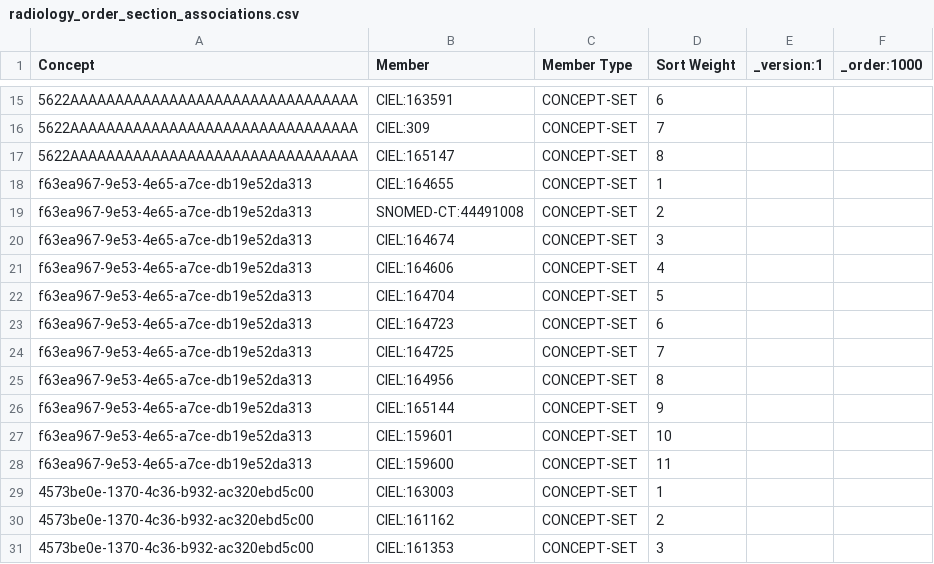
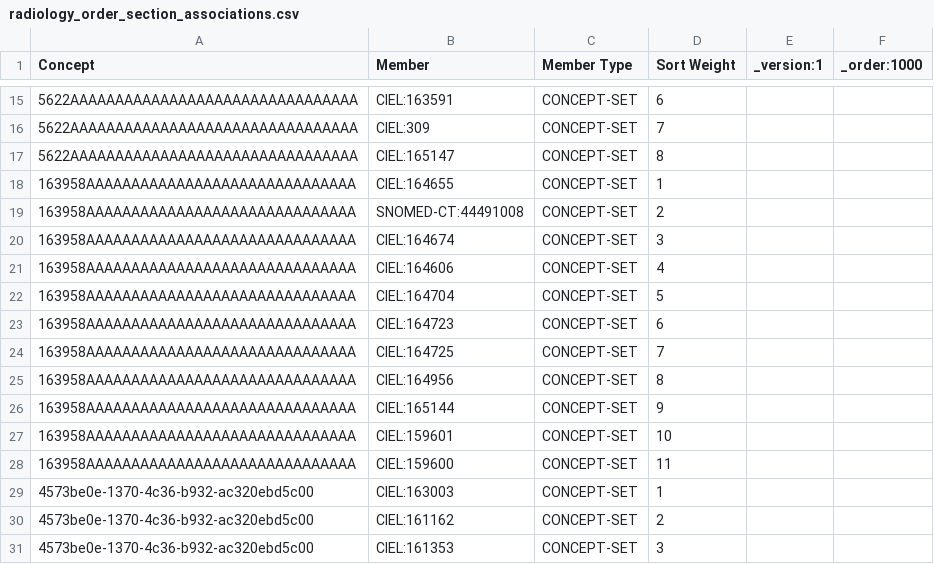
Before and after one commit to mohan-13/nabh-bahmni-config, a CSV file: masterdata/configuration/conceptsets/radiology_order_section_associations.csv, drawn as a sheet; only a part is shown, gaps mark what is left out.

```diff
--- a/masterdata/configuration/conceptsets/radiology_order_section_associations.csv
+++ b/masterdata/configuration/conceptsets/radiology_order_section_associations.csv
@@ -17,13 +17,13 @@ Concept,Member,Member Type,Sort Weight,_version:1,_order:1000
 5622AAAAAAAAAAAAAAAAAAAAAAAAAAAAAAAA,CIEL:165147,CONCEPT-SET,8,,
-f63ea967-9e53-4e65-a7ce-db19e52da313,CIEL:164655,CONCEPT-SET,1,,
-f63ea967-9e53-4e65-a7ce-db19e52da313,SNOMED-CT:44491008,CONCEPT-SET,2,,
-f63ea967-9e53-4e65-a7ce-db19e52da313,CIEL:164674,CONCEPT-SET,3,,
-f63ea967-9e53-4e65-a7ce-db19e52da313,CIEL:164606,CONCEPT-SET,4,,
-f63ea967-9e53-4e65-a7ce-db19e52da313,CIEL:164704,CONCEPT-SET,5,,
-f63ea967-9e53-4e65-a7ce-db19e52da313,CIEL:164723,CONCEPT-SET,6,,
-f63ea967-9e53-4e65-a7ce-db19e52da313,CIEL:164725,CONCEPT-SET,7,,
-f63ea967-9e53-4e65-a7ce-db19e52da313,CIEL:164956,CONCEPT-SET,8,,
-f63ea967-9e53-4e65-a7ce-db19e52da313,CIEL:165144,CONCEPT-SET,9,,
-f63ea967-9e53-4e65-a7ce-db19e52da313,CIEL:159601,CONCEPT-SET,10,,
-f63ea967-9e53-4e65-a7ce-db19e52da313,CIEL:159600,CONCEPT-SET,11,,
+163958AAAAAAAAAAAAAAAAAAAAAAAAAAAAAA,CIEL:164655,CONCEPT-SET,1,,
+163958AAAAAAAAAAAAAAAAAAAAAAAAAAAAAA,SNOMED-CT:44491008,CONCEPT-SET,2,,
+163958AAAAAAAAAAAAAAAAAAAAAAAAAAAAAA,CIEL:164674,CONCEPT-SET,3,,
+163958AAAAAAAAAAAAAAAAAAAAAAAAAAAAAA,CIEL:164606,CONCEPT-SET,4,,
+163958AAAAAAAAAAAAAAAAAAAAAAAAAAAAAA,CIEL:164704,CONCEPT-SET,5,,
+163958AAAAAAAAAAAAAAAAAAAAAAAAAAAAAA,CIEL:164723,CONCEPT-SET,6,,
+163958AAAAAAAAAAAAAAAAAAAAAAAAAAAAAA,CIEL:164725,CONCEPT-SET,7,,
+163958AAAAAAAAAAAAAAAAAAAAAAAAAAAAAA,CIEL:164956,CONCEPT-SET,8,,
+163958AAAAAAAAAAAAAAAAAAAAAAAAAAAAAA,CIEL:165144,CONCEPT-SET,9,,
+163958AAAAAAAAAAAAAAAAAAAAAAAAAAAAAA,CIEL:159601,CONCEPT-SET,10,,
+163958AAAAAAAAAAAAAAAAAAAAAAAAAAAAAA,CIEL:159600,CONCEPT-SET,11,,
 4573be0e-1370-4c36-b932-ac320ebd5c00,CIEL:163003,CONCEPT-SET,1,,
```
Also changed, not shown: masterdata/configuration/concepts/radiology_order_sections.csv, masterdata/configuration/conceptsets/radiology_orders_set.csv.
